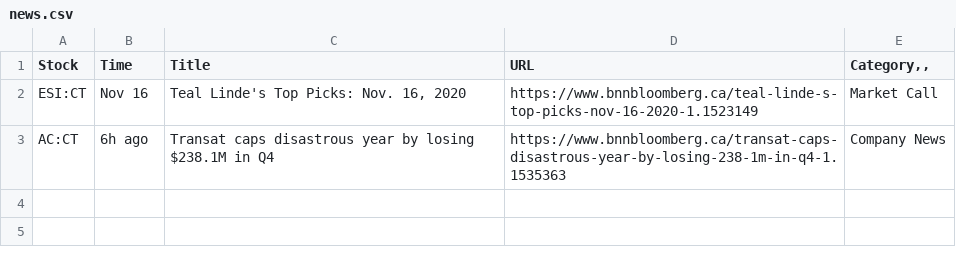
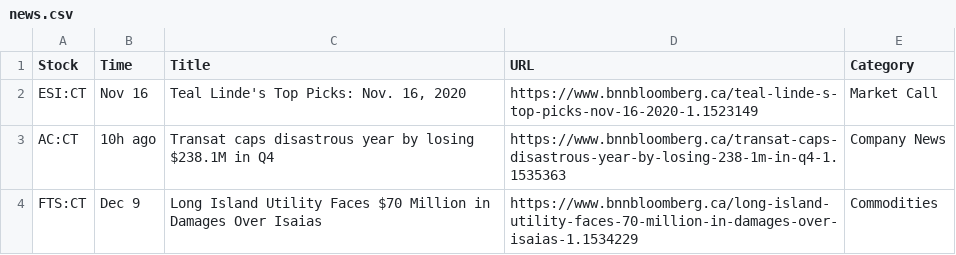
Before and after one commit to c-faught/BNNBloombergNewsNotifier, a CSV file: src/news.csv, drawn as a sheet.

```diff
--- a/src/news.csv
+++ b/src/news.csv
@@ -1,3 +1,4 @@
-Stock|Time|Title|URL|Category,,
+Stock|Time|Title|URL|Category
 ESI:CT|Nov 16|Teal Linde's Top Picks: Nov. 16, 2020 |https://www.bnnbloomberg.ca/teal-linde-s-top-picks-nov-16-2020-1.1523149|Market Call
-AC:CT|6h ago|Transat caps disastrous year by losing $238.1M in Q4|https://www.bnnbloomberg.ca/transat-caps-disastrous-year-by-losing-238-1m-in-q4-1.1535363|Company News
+AC:CT|10h ago|Transat caps disastrous year by losing $238.1M in Q4|https://www.bnnbloomberg.ca/transat-caps-disastrous-year-by-losing-238-1m-in-q4-1.1535363|Company News
+FTS:CT|Dec 9|Long Island Utility Faces $70 Million in Damages Over Isaias|https://www.bnnbloomberg.ca/long-island-utility-faces-70-million-in-damages-over-isaias-1.1534229|Commodities
```
Also changed, not shown: 1 other file.
